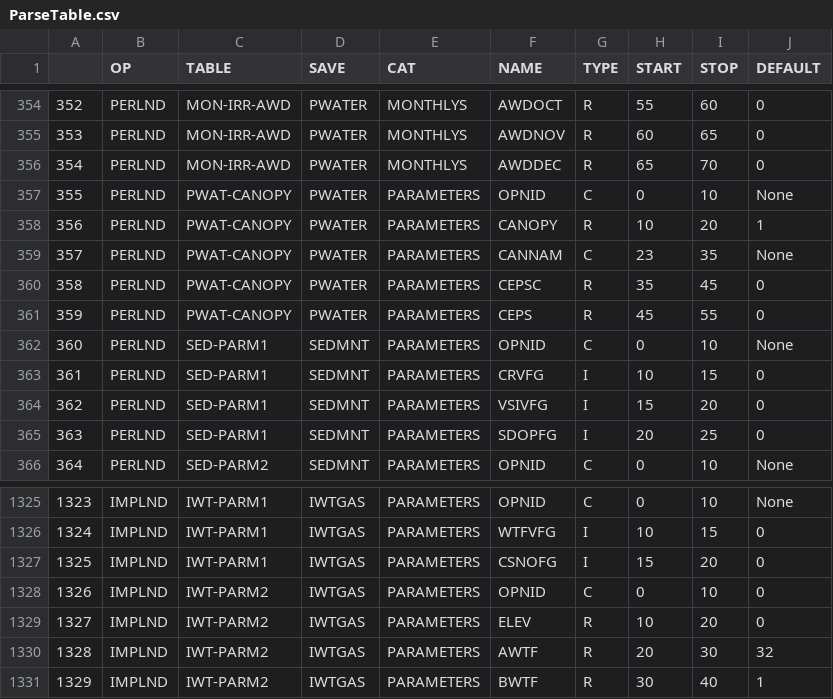
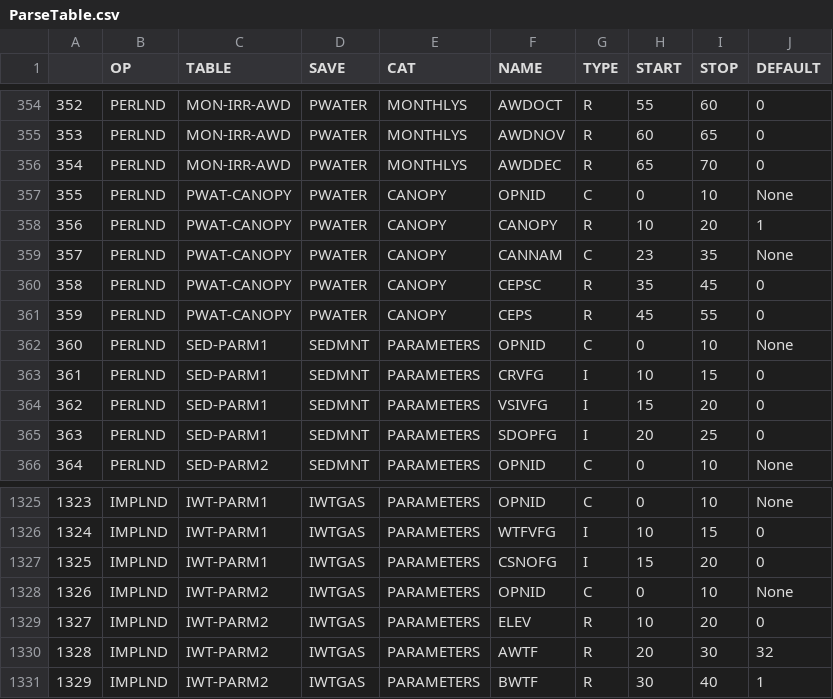
Before and after one commit to respec/HSPsquared, a CSV file: HSP2tools/data/ParseTable.csv, drawn as a sheet; only a part is shown, gaps mark what is left out.

Commit message:
refinements to include multiple canopy layer enhancement

```diff
--- a/HSP2tools/data/ParseTable.csv
+++ b/HSP2tools/data/ParseTable.csv
@@ -356,7 +356,7 @@
 354,PERLND,MON-IRR-AWD,PWATER,MONTHLYS,AWDDEC,R,65,70,0
-355,PERLND,PWAT-CANOPY,PWATER,PARAMETERS,OPNID,C,0,10,None
-356,PERLND,PWAT-CANOPY,PWATER,PARAMETERS,CANOPY,R,10,20,1
-357,PERLND,PWAT-CANOPY,PWATER,PARAMETERS,CANNAM,C,23,35,None
-358,PERLND,PWAT-CANOPY,PWATER,PARAMETERS,CEPSC,R,35,45,0
-359,PERLND,PWAT-CANOPY,PWATER,PARAMETERS,CEPS,R,45,55,0
+355,PERLND,PWAT-CANOPY,PWATER,CANOPY,OPNID,C,0,10,None
+356,PERLND,PWAT-CANOPY,PWATER,CANOPY,CANOPY,R,10,20,1
+357,PERLND,PWAT-CANOPY,PWATER,CANOPY,CANNAM,C,23,35,None
+358,PERLND,PWAT-CANOPY,PWATER,CANOPY,CEPSC,R,35,45,0
+359,PERLND,PWAT-CANOPY,PWATER,CANOPY,CEPS,R,45,55,0
 360,PERLND,SED-PARM1,SEDMNT,PARAMETERS,OPNID,C,0,10,None
@@ -1327,3 +1327,3 @@
 1325,IMPLND,IWT-PARM1,IWTGAS,PARAMETERS,CSNOFG,I,15,20,0
-1326,IMPLND,IWT-PARM2,IWTGAS,PARAMETERS,OPNID,C,0,10,0
+1326,IMPLND,IWT-PARM2,IWTGAS,PARAMETERS,OPNID,C,0,10,None
 1327,IMPLND,IWT-PARM2,IWTGAS,PARAMETERS,ELEV,R,10,20,0
```
Also changed, not shown: 1 other file.
